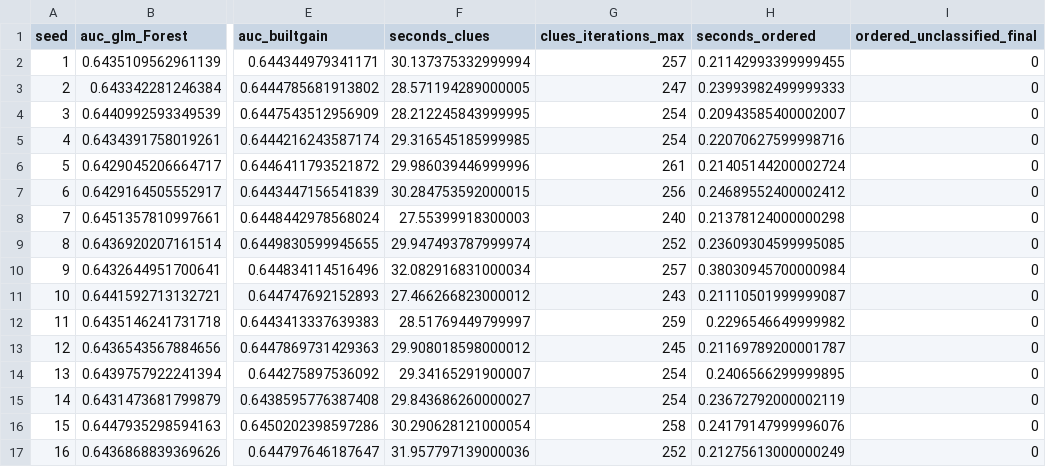
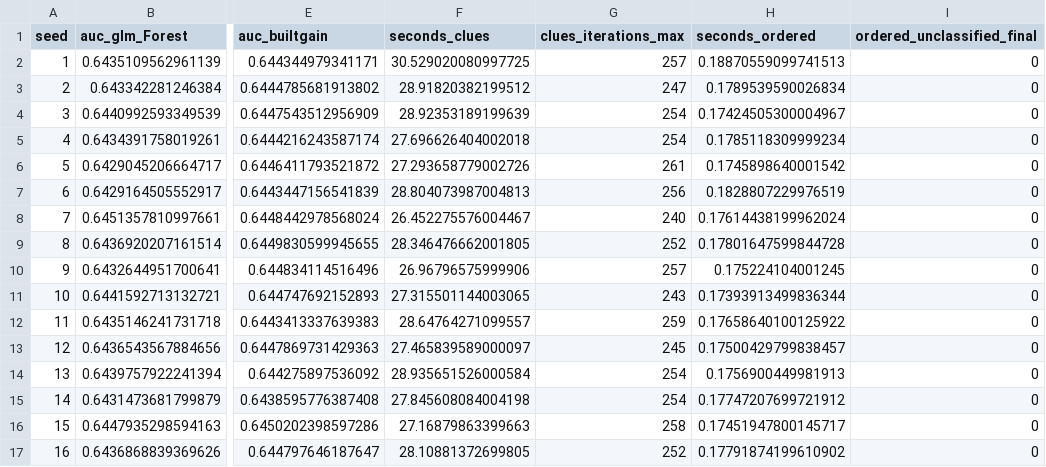
Before and after one commit to LambdaGeo/rescience-lulcc, a CSV file: results/ensemble_python.csv, drawn as a sheet; only a part is shown, gaps mark what is left out; the diff covers the shown part only; the diff names each change by its address in the sheet, - before the commit and + after, or states it on an @@ line.

```diff
--- a/results/ensemble_python.csv
+++ b/results/ensemble_python.csv
-F2 (seconds_clues): 30.137375332999994
+F2 (seconds_clues): 30.529020080997725
-H2 (seconds_ordered): 0.21142993399999455
+H2 (seconds_ordered): 0.18870559099741513
-F3 (seconds_clues): 28.571194289000005
+F3 (seconds_clues): 28.91820382199512
-H3 (seconds_ordered): 0.23993982499999333
+H3 (seconds_ordered): 0.1789539590026834
-F4 (seconds_clues): 28.212245843999995
+F4 (seconds_clues): 28.92353189199639
-H4 (seconds_ordered): 0.20943585400002007
+H4 (seconds_ordered): 0.17424505300004967
-F5 (seconds_clues): 29.316545185999985
+F5 (seconds_clues): 27.696626404002018
-H5 (seconds_ordered): 0.22070627599998716
+H5 (seconds_ordered): 0.1785118309999234
-F6 (seconds_clues): 29.986039446999996
+F6 (seconds_clues): 27.293658779002726
-H6 (seconds_ordered): 0.21405144200002724
+H6 (seconds_ordered): 0.1745898640001542
-F7 (seconds_clues): 30.284753592000015
+F7 (seconds_clues): 28.804073987004813
-H7 (seconds_ordered): 0.24689552400002412
+H7 (seconds_ordered): 0.1828807229976519
-F8 (seconds_clues): 27.55399918300003
+F8 (seconds_clues): 26.452275576004467
-H8 (seconds_ordered): 0.21378124000000298
+H8 (seconds_ordered): 0.17614438199962024
-F9 (seconds_clues): 29.947493787999974
+F9 (seconds_clues): 28.346476662001805
-H9 (seconds_ordered): 0.23609304599995085
+H9 (seconds_ordered): 0.17801647599844728
-F10 (seconds_clues): 32.082916831000034
+F10 (seconds_clues): 26.96796575999906
-H10 (seconds_ordered): 0.38030945700000984
+H10 (seconds_ordered): 0.175224104001245
-F11 (seconds_clues): 27.466266823000012
+F11 (seconds_clues): 27.315501144003065
-H11 (seconds_ordered): 0.21110501999999087
+H11 (seconds_ordered): 0.17393913499836344
-F12 (seconds_clues): 28.51769449799997
+F12 (seconds_clues): 28.64764271099557
-H12 (seconds_ordered): 0.2296546649999982
+H12 (seconds_ordered): 0.17658640100125922
-F13 (seconds_clues): 29.908018598000012
+F13 (seconds_clues): 27.465839589000097
-H13 (seconds_ordered): 0.21169789200001787
+H13 (seconds_ordered): 0.17500429799838457
-F14 (seconds_clues): 29.34165291900007
+F14 (seconds_clues): 28.935651526000584
-H14 (seconds_ordered): 0.2406566299999895
+H14 (seconds_ordered): 0.1756900449981913
-F15 (seconds_clues): 29.843686260000027
+F15 (seconds_clues): 27.845608084004198
-H15 (seconds_ordered): 0.23672792000002119
+H15 (seconds_ordered): 0.17747207699721912
-F16 (seconds_clues): 30.290628121000054
+F16 (seconds_clues): 27.16879863399663
-H16 (seconds_ordered): 0.24179147999996076
+H16 (seconds_ordered): 0.17451947800145717
-F17 (seconds_clues): 31.957797139000036
+F17 (seconds_clues): 28.10881372699805
-H17 (seconds_ordered): 0.21275613000000249
+H17 (seconds_ordered): 0.17791874199610902
```
Also changed, not shown: 28 edited cells elsewhere in this file, results/ensemble_comparison.csv, 2 other files.
